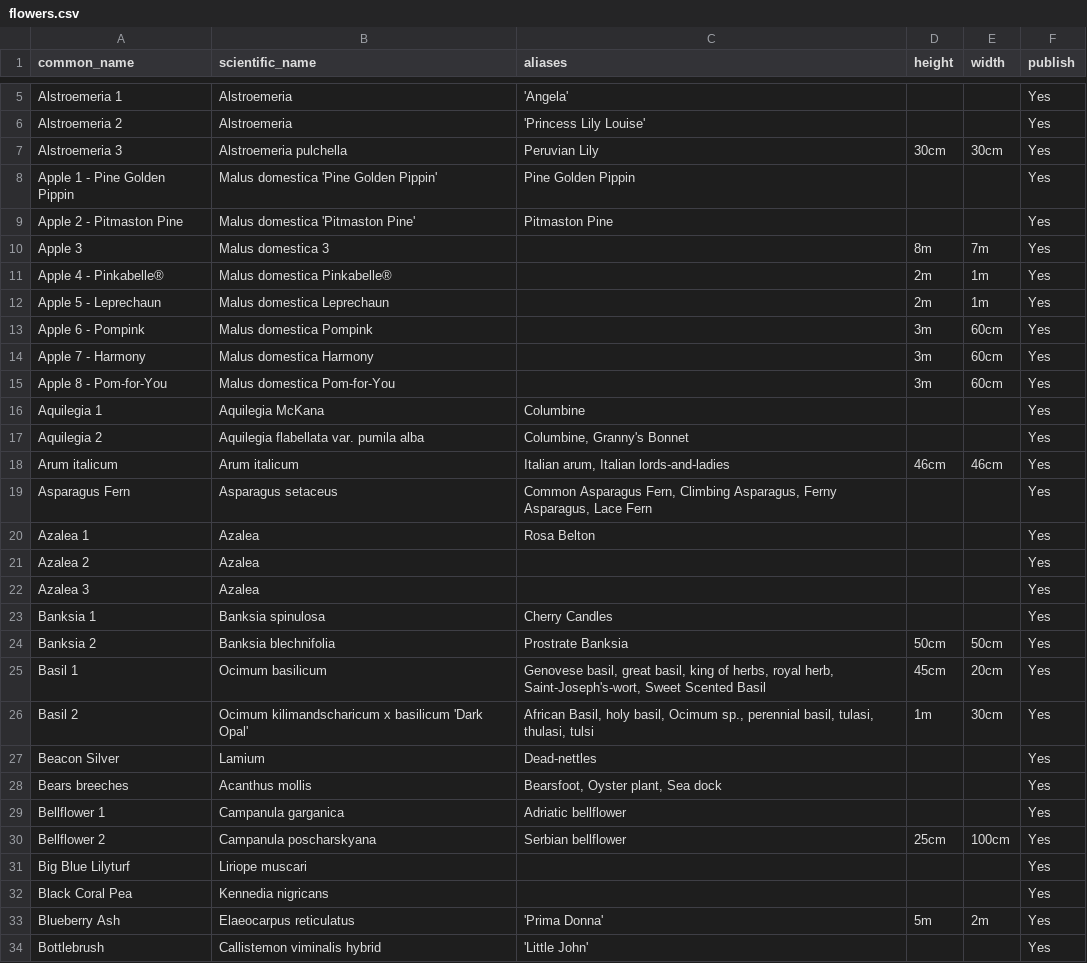
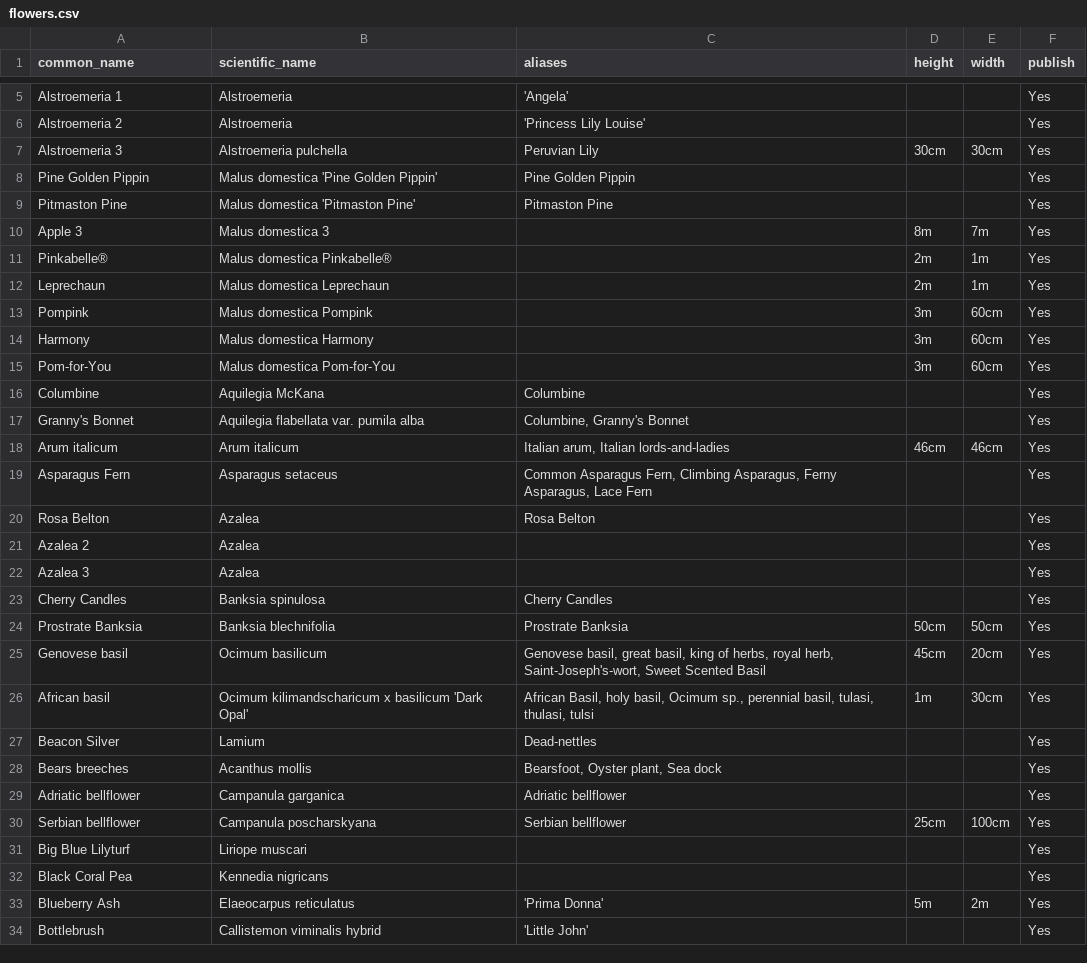
Before and after one commit to ronsavage/WWW-Garden-Design, a CSV file: data/flowers.csv, drawn as a sheet; only a part is shown, gaps mark what is left out; the diff covers the shown part only.

```diff
--- a/data/flowers.csv
+++ b/data/flowers.csv
@@ -8,2 +8,2 @@
-"Apple 1 - Pine Golden Pippin","Malus domestica 'Pine Golden Pippin'","Pine Golden Pippin","","","Yes"
-"Apple 2 - Pitmaston Pine","Malus domestica 'Pitmaston Pine'","Pitmaston Pine","","","Yes"
+"Pine Golden Pippin","Malus domestica 'Pine Golden Pippin'","Pine Golden Pippin",,,Yes
+"Pitmaston Pine","Malus domestica 'Pitmaston Pine'","Pitmaston Pine",,,Yes
@@ -11,7 +11,7 @@
-"Apple 4 - Pinkabelle®","Malus domestica Pinkabelle®","","2m","1m","Yes"
-"Apple 5 - Leprechaun","Malus domestica Leprechaun","","2m","1m","Yes"
-"Apple 6 - Pompink","Malus domestica Pompink","","3m","60cm","Yes"
-"Apple 7 - Harmony","Malus domestica Harmony","","3m","60cm","Yes"
-"Apple 8 - Pom-for-You","Malus domestica Pom-for-You","","3m","60cm","Yes"
-"Aquilegia 1","Aquilegia McKana","Columbine","","","Yes"
-"Aquilegia 2","Aquilegia flabellata var. pumila alba","Columbine, Granny's Bonnet","","","Yes"
+Pinkabelle®,"Malus domestica Pinkabelle®",,2m,1m,Yes
+Leprechaun,"Malus domestica Leprechaun",,2m,1m,Yes
+Pompink,"Malus domestica Pompink",,3m,60cm,Yes
+Harmony,"Malus domestica Harmony",,3m,60cm,Yes
+Pom-for-You,"Malus domestica Pom-for-You",,3m,60cm,Yes
+Columbine,"Aquilegia McKana",Columbine,,,Yes
+"Granny's Bonnet","Aquilegia flabellata var. pumila alba","Columbine, Granny's Bonnet",,,Yes
@@ -20 +20 @@
-"Azalea 1","Azalea","Rosa Belton","","","Yes"
+"Rosa Belton",Azalea,"Rosa Belton",,,Yes
@@ -23,4 +23,4 @@
-"Banksia 1","Banksia spinulosa","Cherry Candles","","","Yes"
-"Banksia 2","Banksia blechnifolia","Prostrate Banksia","50cm","50cm","Yes"
-"Basil 1","Ocimum basilicum","Genovese basil, great basil, king of herbs, royal herb, Saint-Joseph's-wort, Sweet Scented Basil","45cm","20cm","Yes"
-"Basil 2","Ocimum kilimandscharicum x basilicum 'Dark Opal'","African Basil, holy basil, Ocimum sp., perennial basil, tulasi, thulasi, tulsi","1m","30cm","Yes"
+"Cherry Candles","Banksia spinulosa","Cherry Candles",,,Yes
+"Prostrate Banksia","Banksia blechnifolia","Prostrate Banksia",50cm,50cm,Yes
+"Genovese basil","Ocimum basilicum","Genovese basil, great basil, king of herbs, royal herb, Saint-Joseph's-wort, Sweet Scented Basil",45cm,20cm,Yes
+"African basil","Ocimum kilimandscharicum x basilicum 'Dark Opal'","African Basil, holy basil, Ocimum sp., perennial basil, tulasi, thulasi, tulsi",1m,30cm,Yes
@@ -29,2 +29,2 @@
-"Bellflower 1","Campanula garganica","Adriatic bellflower","","","Yes"
-"Bellflower 2","Campanula poscharskyana","Serbian bellflower","25cm","100cm","Yes"
+"Adriatic bellflower","Campanula garganica","Adriatic bellflower",,,Yes
+"Serbian bellflower","Campanula poscharskyana","Serbian bellflower",25cm,100cm,Yes
```
Also changed, not shown: 35 edited cells elsewhere in this file, data/attributes.csv, data/flowers.garden.csv, 6 other files.
